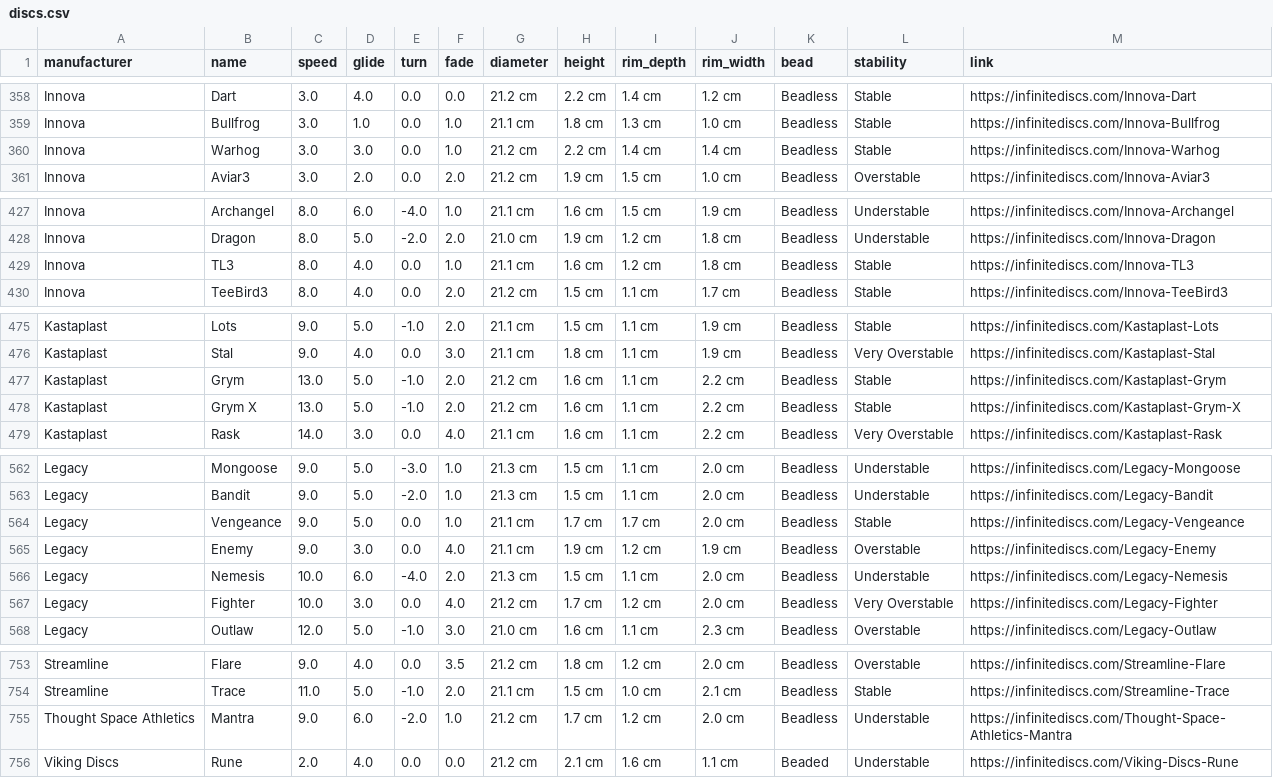
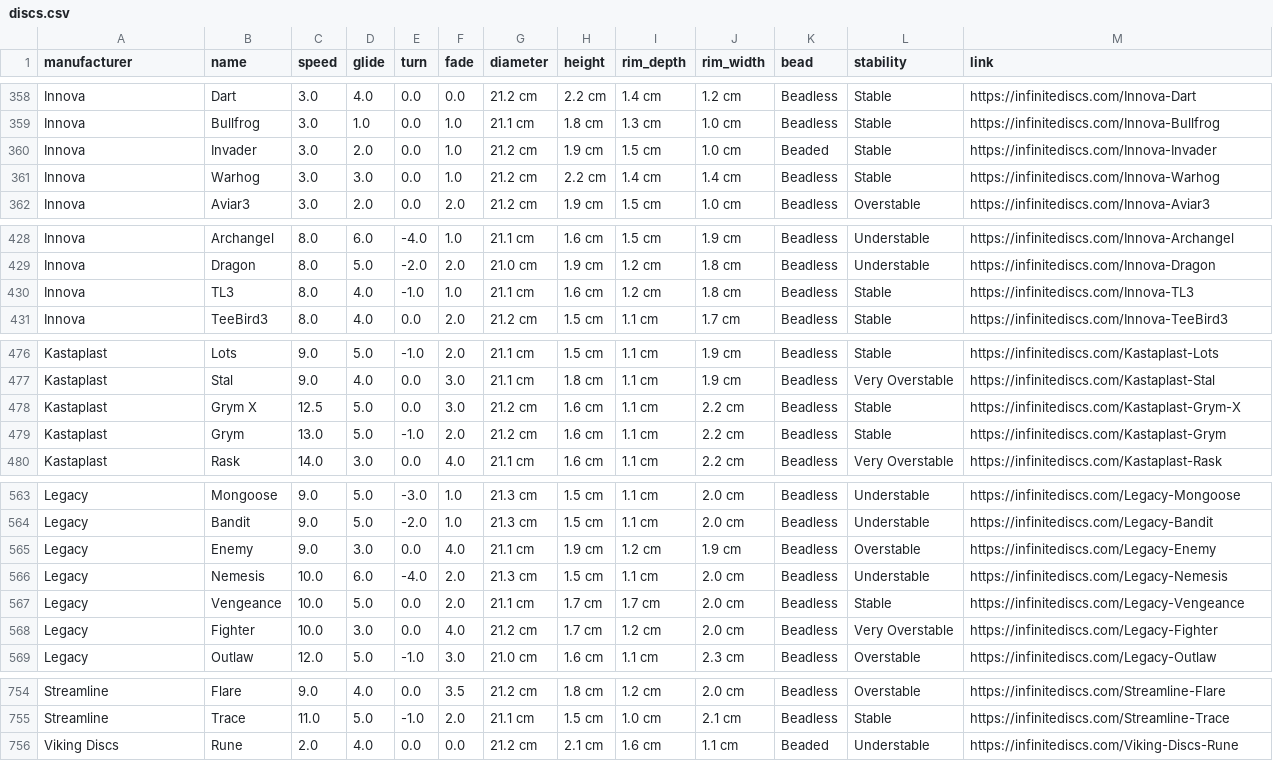
Before and after one commit to schwadan001/disc-chart, a CSV file: discs.csv, drawn as a sheet; only a part is shown, gaps mark what is left out.

Commit message:
update discs

```diff
--- a/discs.csv
+++ b/discs.csv
@@ -359,2 +359,3 @@ Innova,Dart,3.0,4.0,0.0,0.0,21.2 cm,2.2 cm,1.4 cm,1.2 cm,Beadless,Stable,https:/
 Innova,Bullfrog,3.0,1.0,0.0,1.0,21.1 cm,1.8 cm,1.3 cm,1.0 cm,Beadless,Stable,https://infinitediscs.com/Innova-Bullfrog
+Innova,Invader,3.0,2.0,0.0,1.0,21.2 cm,1.9 cm,1.5 cm,1.0 cm,Beaded,Stable,https://infinitediscs.com/Innova-Invader
 Innova,Warhog,3.0,3.0,0.0,1.0,21.2 cm,2.2 cm,1.4 cm,1.4 cm,Beadless,Stable,https://infinitediscs.com/Innova-Warhog
@@ -428,3 +429,3 @@ Innova,Archangel,8.0,6.0,-4.0,1.0,21.1 cm,1.6 cm,1.5 cm,1.9 cm,Beadless,Understa
 Innova,Dragon,8.0,5.0,-2.0,2.0,21.0 cm,1.9 cm,1.2 cm,1.8 cm,Beadless,Understable,https://infinitediscs.com/Innova-Dragon
-Innova,TL3,8.0,4.0,0.0,1.0,21.1 cm,1.6 cm,1.2 cm,1.8 cm,Beadless,Stable,https://infinitediscs.com/Innova-TL3
+Innova,TL3,8.0,4.0,-1.0,1.0,21.1 cm,1.6 cm,1.2 cm,1.8 cm,Beadless,Stable,https://infinitediscs.com/Innova-TL3
 Innova,TeeBird3,8.0,4.0,0.0,2.0,21.2 cm,1.5 cm,1.1 cm,1.7 cm,Beadless,Stable,https://infinitediscs.com/Innova-TeeBird3
@@ -476,4 +477,4 @@ Kastaplast,Lots,9.0,5.0,-1.0,2.0,21.1 cm,1.5 cm,1.1 cm,1.9 cm,Beadless,Stable,ht
 Kastaplast,Stal,9.0,4.0,0.0,3.0,21.1 cm,1.8 cm,1.1 cm,1.9 cm,Beadless,Very Overstable,https://infinitediscs.com/Kastaplast-Stal
+Kastaplast,Grym X,12.5,5.0,0.0,3.0,21.2 cm,1.6 cm,1.1 cm,2.2 cm,Beadless,Stable,https://infinitediscs.com/Kastaplast-Grym-X
 Kastaplast,Grym,13.0,5.0,-1.0,2.0,21.2 cm,1.6 cm,1.1 cm,2.2 cm,Beadless,Stable,https://infinitediscs.com/Kastaplast-Grym
-Kastaplast,Grym X,13.0,5.0,-1.0,2.0,21.2 cm,1.6 cm,1.1 cm,2.2 cm,Beadless,Stable,https://infinitediscs.com/Kastaplast-Grym-X
 Kastaplast,Rask,14.0,3.0,0.0,4.0,21.1 cm,1.6 cm,1.1 cm,2.2 cm,Beadless,Very Overstable,https://infinitediscs.com/Kastaplast-Rask
@@ -563,5 +564,5 @@ Legacy,Mongoose,9.0,5.0,-3.0,1.0,21.3 cm,1.5 cm,1.1 cm,2.0 cm,Beadless,Understab
 Legacy,Bandit,9.0,5.0,-2.0,1.0,21.3 cm,1.5 cm,1.1 cm,2.0 cm,Beadless,Understable,https://infinitediscs.com/Legacy-Bandit
-Legacy,Vengeance,9.0,5.0,0.0,1.0,21.1 cm,1.7 cm,1.7 cm,2.0 cm,Beadless,Stable,https://infinitediscs.com/Legacy-Vengeance
 Legacy,Enemy,9.0,3.0,0.0,4.0,21.1 cm,1.9 cm,1.2 cm,1.9 cm,Beadless,Overstable,https://infinitediscs.com/Legacy-Enemy
 Legacy,Nemesis,10.0,6.0,-4.0,2.0,21.3 cm,1.5 cm,1.1 cm,2.0 cm,Beadless,Understable,https://infinitediscs.com/Legacy-Nemesis
+Legacy,Vengeance,10.0,5.0,0.0,2.0,21.1 cm,1.7 cm,1.7 cm,2.0 cm,Beadless,Stable,https://infinitediscs.com/Legacy-Vengeance
 Legacy,Fighter,10.0,3.0,0.0,4.0,21.2 cm,1.7 cm,1.2 cm,2.0 cm,Beadless,Very Overstable,https://infinitediscs.com/Legacy-Fighter
@@ -754,3 +755,2 @@ Streamline,Flare,9.0,4.0,0.0,3.5,21.2 cm,1.8 cm,1.2 cm,2.0 cm,Beadless,Overstabl
 Streamline,Trace,11.0,5.0,-1.0,2.0,21.1 cm,1.5 cm,1.0 cm,2.1 cm,Beadless,Stable,https://infinitediscs.com/Streamline-Trace
-Thought Space Athletics,Mantra,9.0,6.0,-2.0,1.0,21.2 cm,1.7 cm,1.2 cm,2.0 cm,Beadless,Understable,https://infinitediscs.com/Thought-Space-Athletics-Mantra
 Viking Discs,Rune,2.0,4.0,0.0,0.0,21.2 cm,2.1 cm,1.6 cm,1.1 cm,Beaded,Understable,https://infinitediscs.com/Viking-Discs-Rune
```
